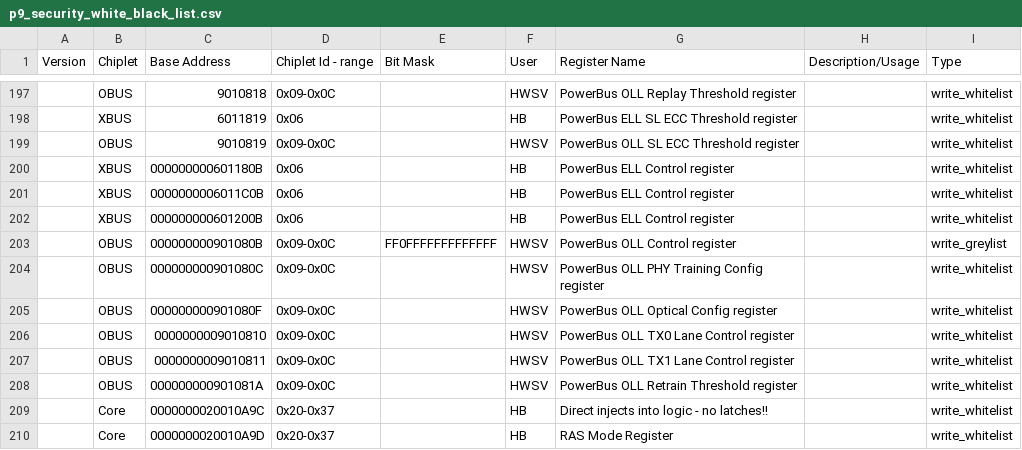
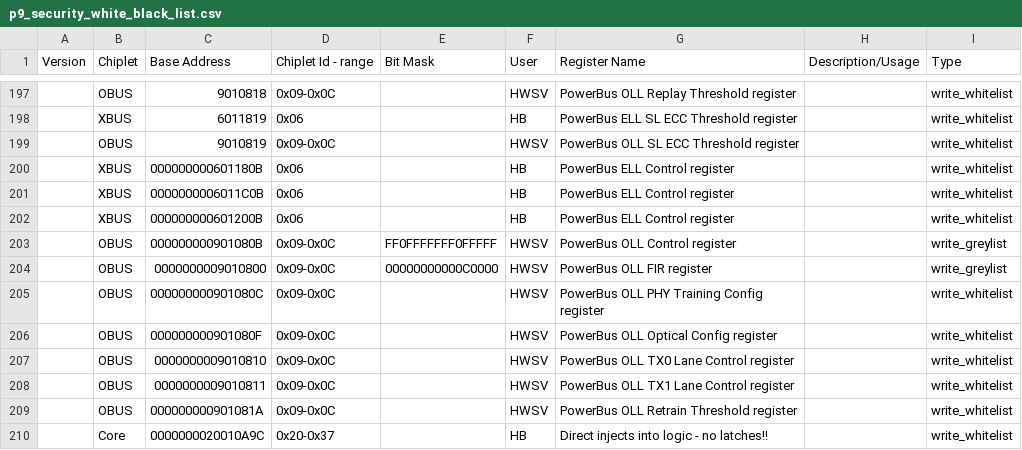
Before and after one commit to open-power/sbe, a CSV file: src/import/chips/p9/security/p9_security_white_black_list.csv, drawn as a sheet; only a part is shown, gaps mark what is left out; the shorter side is filled out with more unchanged rows.

```diff
--- a/src/import/chips/p9/security/p9_security_white_black_list.csv
+++ b/src/import/chips/p9/security/p9_security_white_black_list.csv
@@ -202,3 +202,4 @@ Version,Chiplet,Base Address,Chiplet Id - range,Bit Mask,User,Register Name,Desc
 ,XBUS,000000000601200B,0x06,,HB,PowerBus ELL Control register,,write_whitelist,
-,OBUS,000000000901080B,0x09-0x0C,FF0FFFFFFFFFFFFF,HWSV,PowerBus OLL Control register,,write_greylist,
+,OBUS,000000000901080B,0x09-0x0C,FF0FFFFFFF0FFFFF,HWSV,PowerBus OLL Control register,,write_greylist,
+,OBUS,0000000009010800,0x09-0x0C,00000000000C0000,HWSV,PowerBus OLL FIR register,,write_greylist,
 ,OBUS,000000000901080C,0x09-0x0C,,HWSV,PowerBus OLL PHY Training Config register,,write_whitelist,
```
Also changed, not shown: 1 other file.
